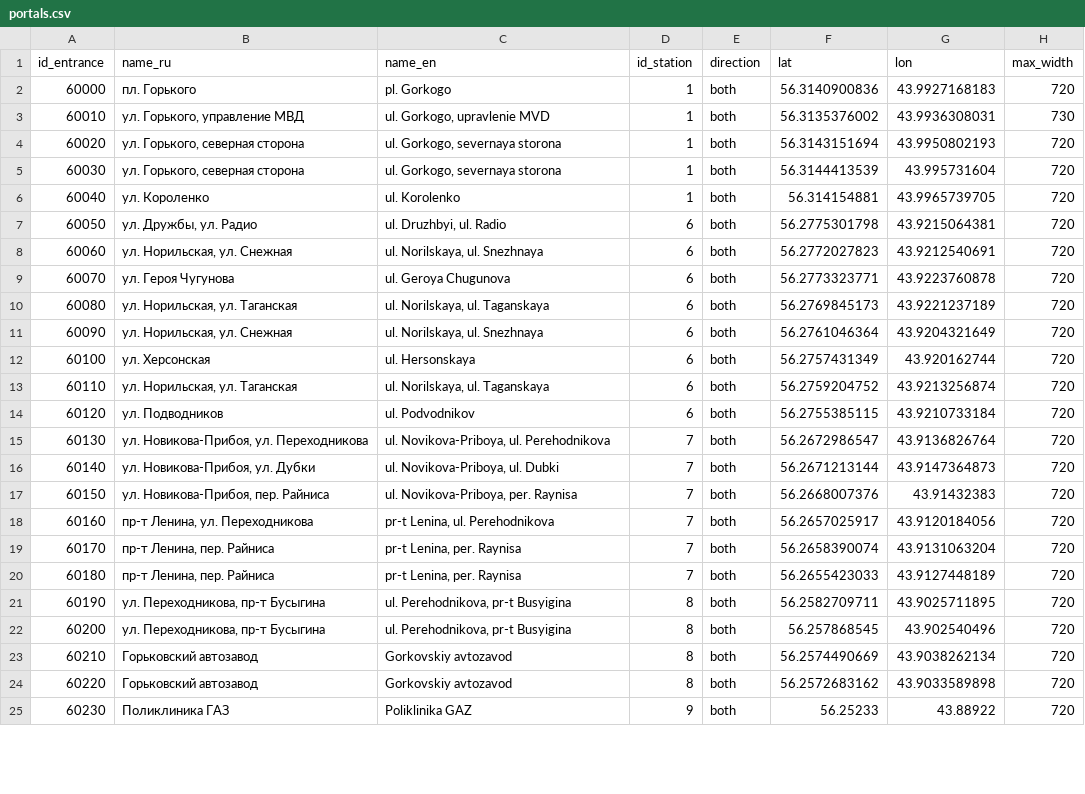
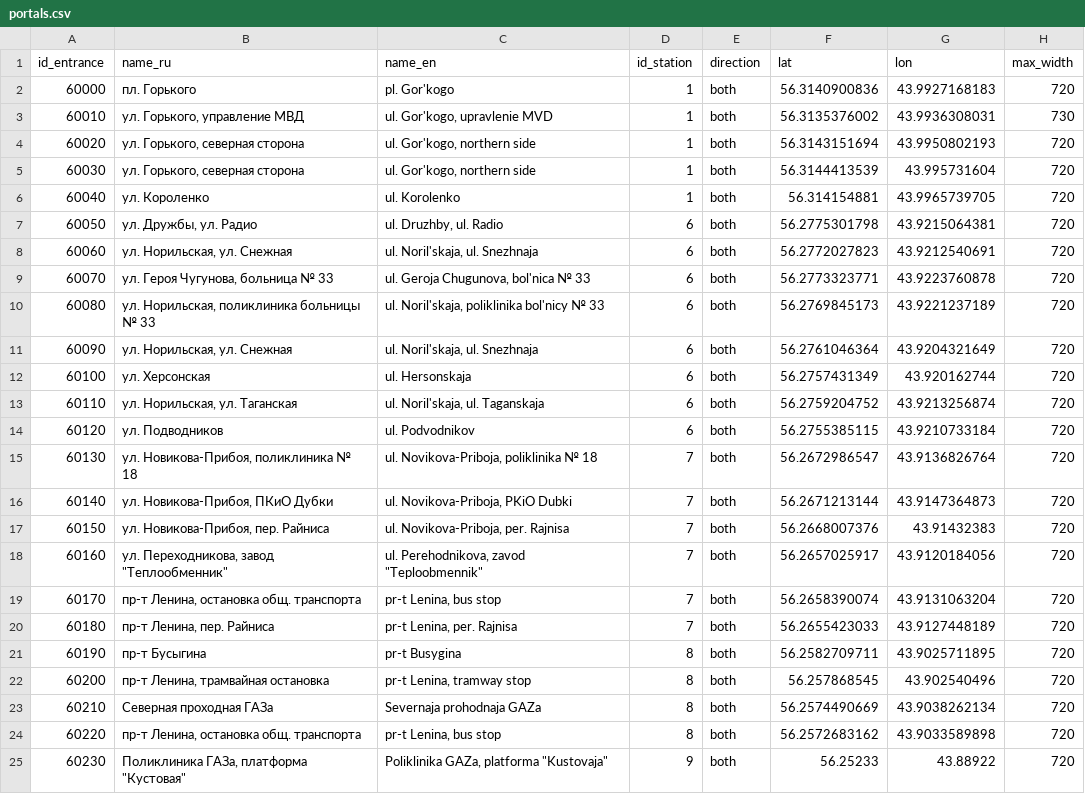
Before and after one commit to nextgis/metro4all, a CSV file: data/niz/portals.csv, drawn as a sheet; only a part is shown; the diff covers the shown part only; the diff names each change by its address in the sheet, - before the commit and + after, or states it on an @@ line.

```diff
--- a/data/niz/portals.csv
+++ b/data/niz/portals.csv
-C2 (name_en): pl. Gorkogo
+C2 (name_en): pl. Gor'kogo
-C3 (name_en): ul. Gorkogo, upravlenie MVD
+C3 (name_en): ul. Gor'kogo, upravlenie MVD
-C4:C5 (name_en): ul. Gorkogo, severnaya storona
+C4:C5 (name_en): ul. Gor'kogo, northern side
-C7 (name_en): ul. Druzhbyi, ul. Radio
+C7 (name_en): ul. Druzhby, ul. Radio
-C8 (name_en): ul. Norilskaya, ul. Snezhnaya
+C8 (name_en): ul. Noril'skaja, ul. Snezhnaja
-B9 (name_ru): ул. Героя Чугунова
+B9 (name_ru): ул. Героя Чугунова, больница № 33
-C9 (name_en): ul. Geroya Chugunova
+C9 (name_en): ul. Geroja Chugunova, bol'nica № 33
-B10 (name_ru): ул. Норильская, ул. Таганская
+B10 (name_ru): ул. Норильская, поликлиника больницы № 33
-C10 (name_en): ul. Norilskaya, ul. Taganskaya
+C10 (name_en): ul. Noril'skaja, poliklinika bol'nicy № 33
-C11 (name_en): ul. Norilskaya, ul. Snezhnaya
+C11 (name_en): ul. Noril'skaja, ul. Snezhnaja
-C12 (name_en): ul. Hersonskaya
+C12 (name_en): ul. Hersonskaja
-C13 (name_en): ul. Norilskaya, ul. Taganskaya
+C13 (name_en): ul. Noril'skaja, ul. Taganskaja
-B15 (name_ru): ул. Новикова-Прибоя, ул. Переходникова
+B15 (name_ru): ул. Новикова-Прибоя, поликлиника № 18
-C15 (name_en): ul. Novikova-Priboya, ul. Perehodnikova
+C15 (name_en): ul. Novikova-Priboja, poliklinika № 18
-B16 (name_ru): ул. Новикова-Прибоя, ул. Дубки
+B16 (name_ru): ул. Новикова-Прибоя, ПКиО Дубки
-C16 (name_en): ul. Novikova-Priboya, ul. Dubki
+C16 (name_en): ul. Novikova-Priboja, PKiO Dubki
-C17 (name_en): ul. Novikova-Priboya, per. Raynisa
+C17 (name_en): ul. Novikova-Priboja, per. Rajnisa
-B18 (name_ru): пр-т Ленина, ул. Переходникова
+B18 (name_ru): ул. Переходникова, завод "Теплообменник"
-C18 (name_en): pr-t Lenina, ul. Perehodnikova
+C18 (name_en): ul. Perehodnikova, zavod "Teploobmennik"
-B19 (name_ru): пр-т Ленина, пер. Райниса
+B19 (name_ru): пр-т Ленина, остановка общ. транспорта
-C19 (name_en): pr-t Lenina, per. Raynisa
+C19 (name_en): pr-t Lenina, bus stop
-C20 (name_en): pr-t Lenina, per. Raynisa
+C20 (name_en): pr-t Lenina, per. Rajnisa
-B21 (name_ru): ул. Переходникова, пр-т Бусыгина
+B21 (name_ru): пр-т Бусыгина
-C21 (name_en): ul. Perehodnikova, pr-t Busyigina
+C21 (name_en): pr-t Busygina
-B22 (name_ru): ул. Переходникова, пр-т Бусыгина
+B22 (name_ru): пр-т Ленина, трамвайная остановка
-C22 (name_en): ul. Perehodnikova, pr-t Busyigina
+C22 (name_en): pr-t Lenina, tramway stop
-B23 (name_ru): Горьковский автозавод
+B23 (name_ru): Северная проходная ГАЗа
-C23 (name_en): Gorkovskiy avtozavod
+C23 (name_en): Severnaja prohodnaja GAZa
-B24 (name_ru): Горьковский автозавод
+B24 (name_ru): пр-т Ленина, остановка общ. транспорта
-C24 (name_en): Gorkovskiy avtozavod
+C24 (name_en): pr-t Lenina, bus stop
-B25 (name_ru): Поликлиника ГАЗ
+B25 (name_ru): Поликлиника ГАЗа, платформа "Кустовая"
-C25 (name_en): Poliklinika GAZ
+C25 (name_en): Poliklinika GAZa, platforma "Kustovaja"
```
Also changed, not shown: 67 edited cells elsewhere in this file.
